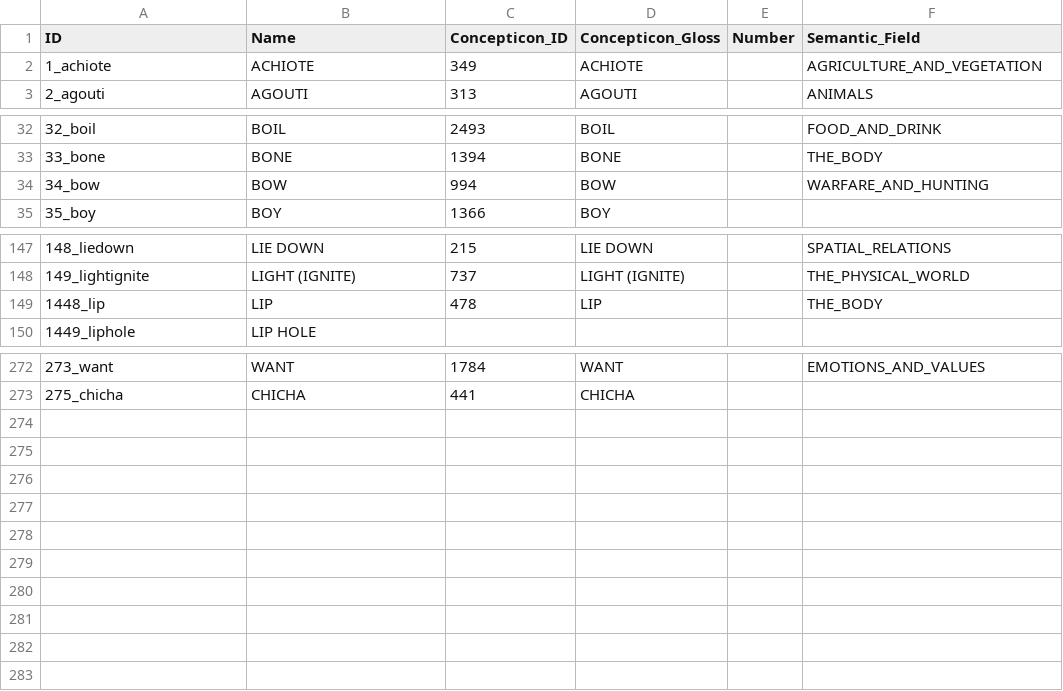
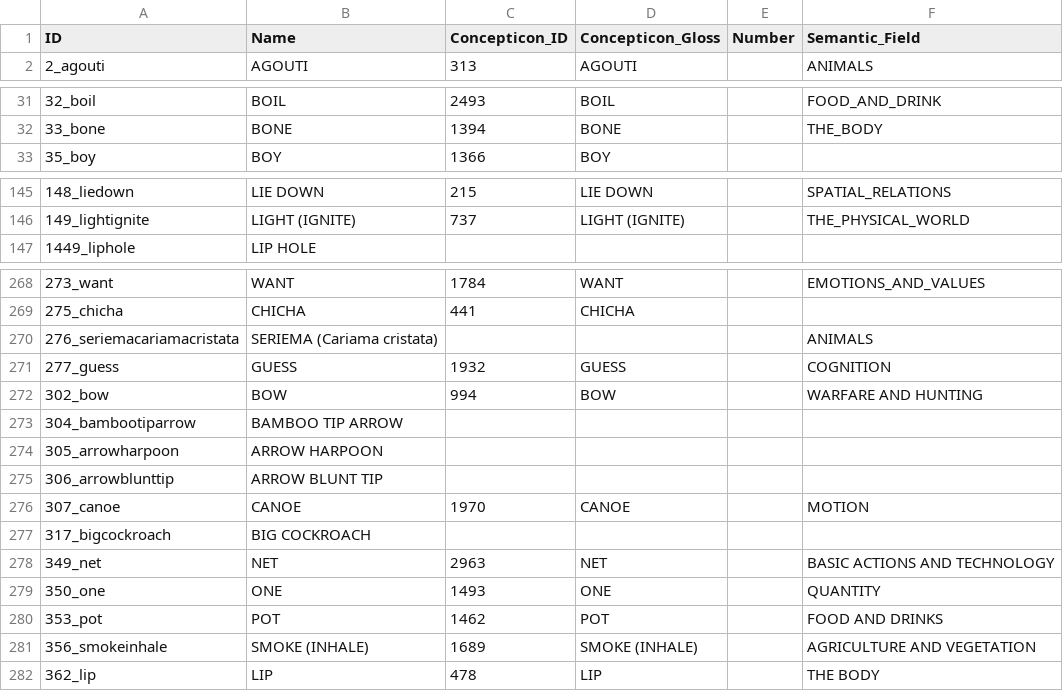
Before and after one commit to tupian-language-resources/bororo, a CSV file: cldf/parameters.csv, drawn as a sheet; only a part is shown, gaps mark what is left out; the diff covers the shown part only.

Commit message:
update cldf

```diff
--- a/cldf/parameters.csv
+++ b/cldf/parameters.csv
@@ -1,3 +1,2 @@
 ID,Name,Concepticon_ID,Concepticon_Gloss,Number,Semantic_Field
-1_achiote,ACHIOTE,349,ACHIOTE,,AGRICULTURE_AND_VEGETATION
 2_agouti,AGOUTI,313,AGOUTI,,ANIMALS
@@ -33,3 +32,2 @@ ID,Name,Concepticon_ID,Concepticon_Gloss,Number,Semantic_Field
 33_bone,BONE,1394,BONE,,THE_BODY
-34_bow,BOW,994,BOW,,WARFARE_AND_HUNTING
 35_boy,BOY,1366,BOY,,
@@ -148,3 +146,2 @@ ID,Name,Concepticon_ID,Concepticon_Gloss,Number,Semantic_Field
 149_lightignite,LIGHT (IGNITE),737,LIGHT (IGNITE),,THE_PHYSICAL_WORLD
-1448_lip,LIP,478,LIP,,THE_BODY
 1449_liphole,LIP HOLE,,,,
@@ -273 +269,14 @@ ID,Name,Concepticon_ID,Concepticon_Gloss,Number,Semantic_Field
 275_chicha,CHICHA,441,CHICHA,,
+276_seriemacariamacristata,SERIEMA (Cariama cristata),,,,ANIMALS
+277_guess,GUESS,1932,GUESS,,COGNITION
+302_bow,BOW,994,BOW,,WARFARE AND HUNTING
+304_bambootiparrow,BAMBOO TIP ARROW,,,,
+305_arrowharpoon,ARROW HARPOON,,,,
+306_arrowblunttip,ARROW BLUNT TIP,,,,
+307_canoe,CANOE,1970,CANOE,,MOTION
+317_bigcockroach,BIG COCKROACH,,,,
+349_net,NET,2963,NET,,BASIC ACTIONS AND TECHNOLOGY
+350_one,ONE,1493,ONE,,QUANTITY
+353_pot,POT,1462,POT,,FOOD AND DRINKS
+356_smokeinhale,SMOKE (INHALE),1689,SMOKE (INHALE),,AGRICULTURE AND VEGETATION
+362_lip,LIP,478,LIP,,THE BODY
```
Also changed, not shown: 1 removed row elsewhere in this file, cldf/languages.csv, 10 other files.
